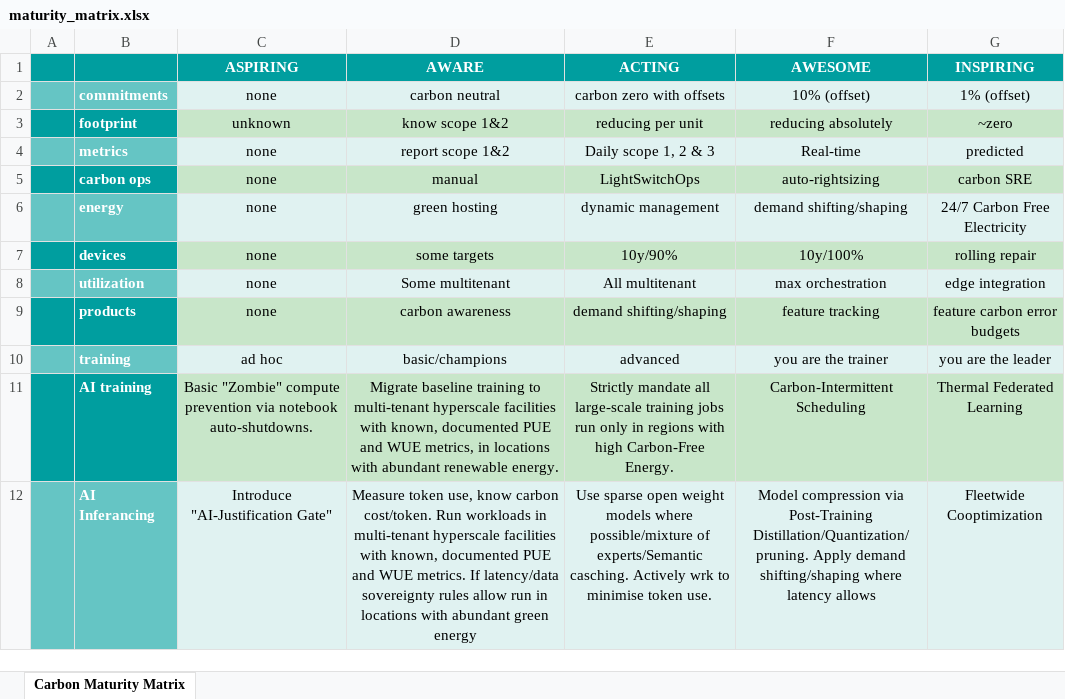
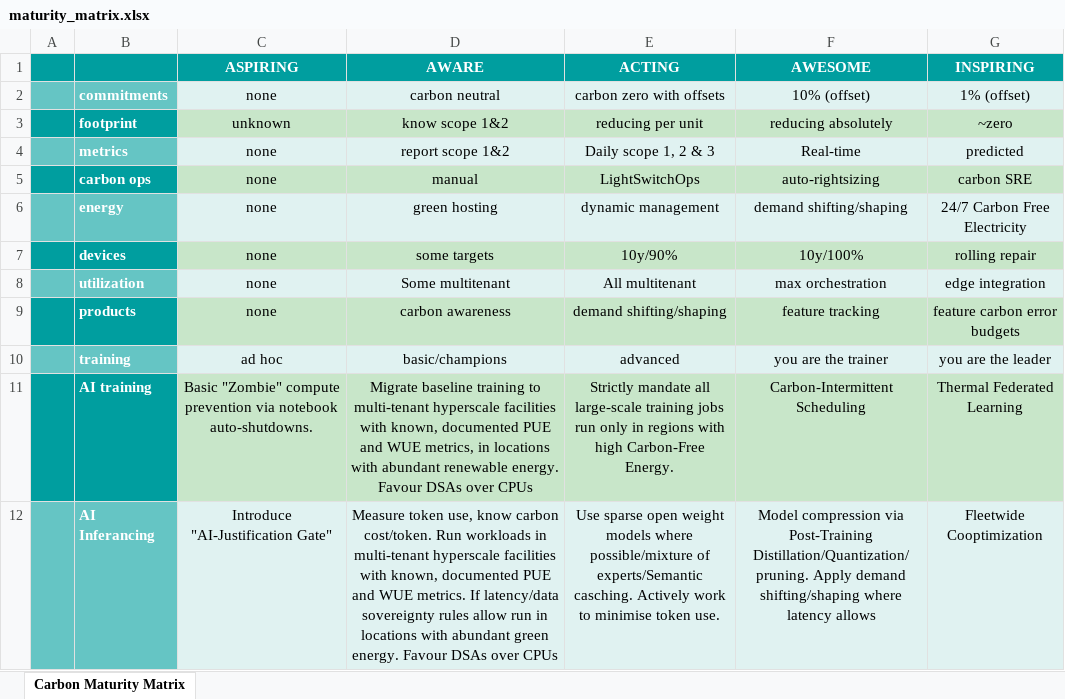
Before and after one commit to CHHUM/green-software-maturity-matrix, an Excel workbook: maturity matrix/maturity_matrix.xlsx, sheet Carbon Maturity Matrix, drawn as a sheet; values as stored, in another font and other column widths than the file's, no borders; charts and pictures not drawn; the diff names each change by its address in the sheet, - before the commit and + after, or states it on an @@ line.

Commit message:
Adding DSAs.  Getting ready to invite comments.

```diff
--- a/maturity matrix/maturity_matrix.xlsx (sheet Carbon Maturity Matrix)
+++ b/maturity matrix/maturity_matrix.xlsx (sheet Carbon Maturity Matrix)
-D11 (AWARE): …renewable energy.
+D11 (AWARE): …renewable energy. Favour DSAs over CPUs
-D12 (AWARE): …abundant green energy
+D12 (AWARE): …abundant green energy. Favour DSAs over CPUs
-E12 (ACTING): …casching. Actively wrk to minimise…
+E12 (ACTING): …casching. Actively work to minimise…
```
